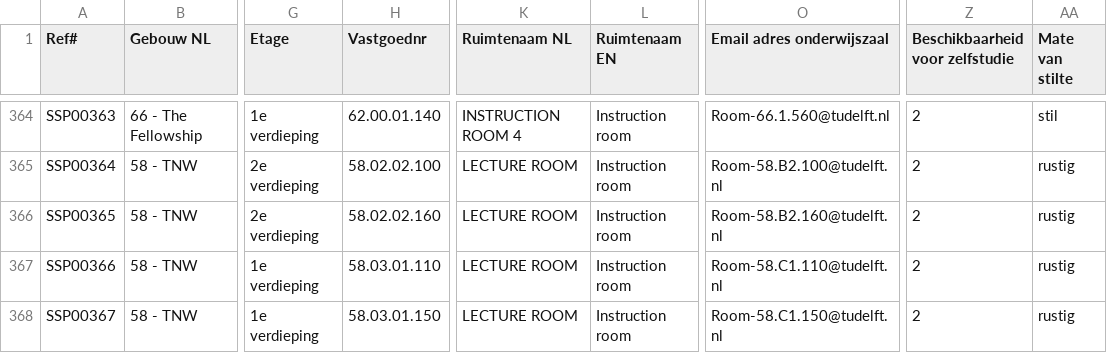
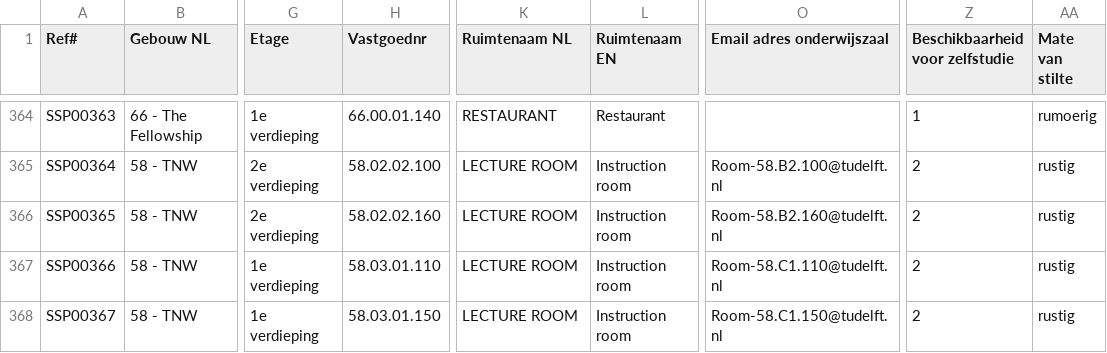
Before and after one commit to voorhoede/tudelft-spacefinder, a CSV file: data/studieplekken-v8_4.csv, drawn as a sheet; only a part is shown, gaps mark what is left out; the diff covers the shown part only; the diff names each change by its address in the sheet, - before the commit and + after, or states it on an @@ line.

```diff
--- a/data/studieplekken-v8_4.csv
+++ b/data/studieplekken-v8_4.csv
-H364 (Vastgoednr): 62.00.01.140
+H364 (Vastgoednr): 66.00.01.140
-K364 (Ruimtenaam NL): INSTRUCTION ROOM 4
+K364 (Ruimtenaam NL): RESTAURANT
-L364 (Ruimtenaam EN): Instruction room
+L364 (Ruimtenaam EN): Restaurant
-O364 (Email adres onderwijszaal): Room-66.1.560@tudelft.nl
+O364 (Email adres onderwijszaal): (empty)
-Z364 (Beschikbaarheid voor zelfstudie): 2
+Z364 (Beschikbaarheid voor zelfstudie): 1
-AA364 (Mate van stilte): stil
+AA364 (Mate van stilte): rumoerig
```
Also changed, not shown: 32 edited cells elsewhere in this file.
